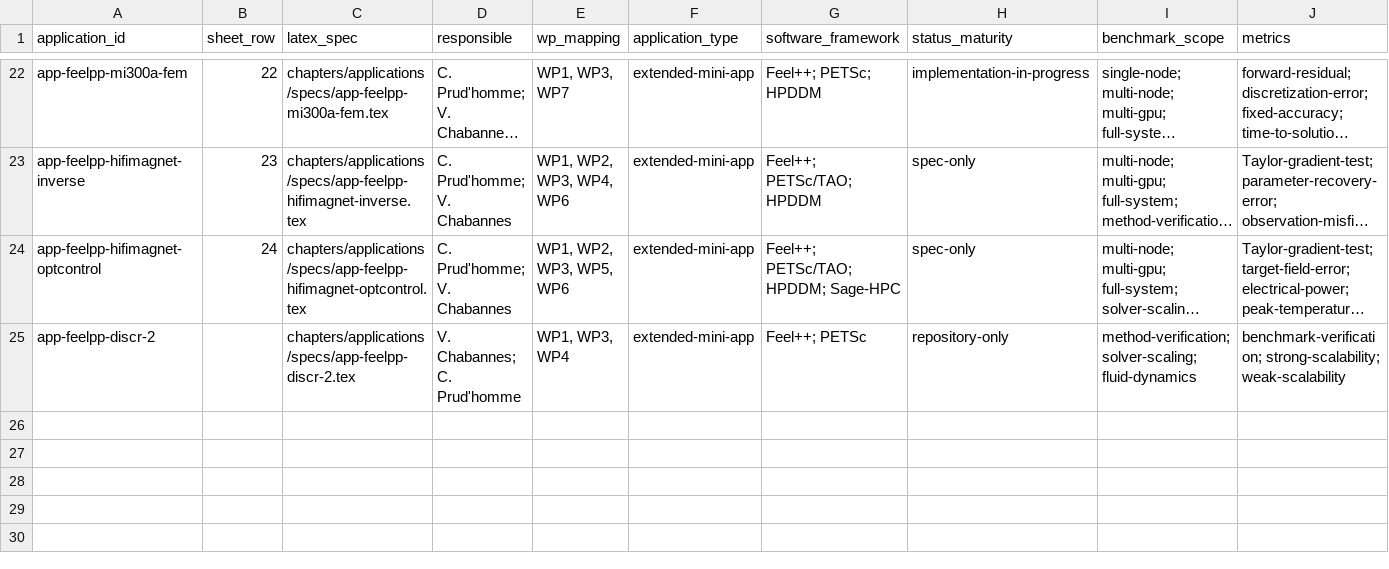
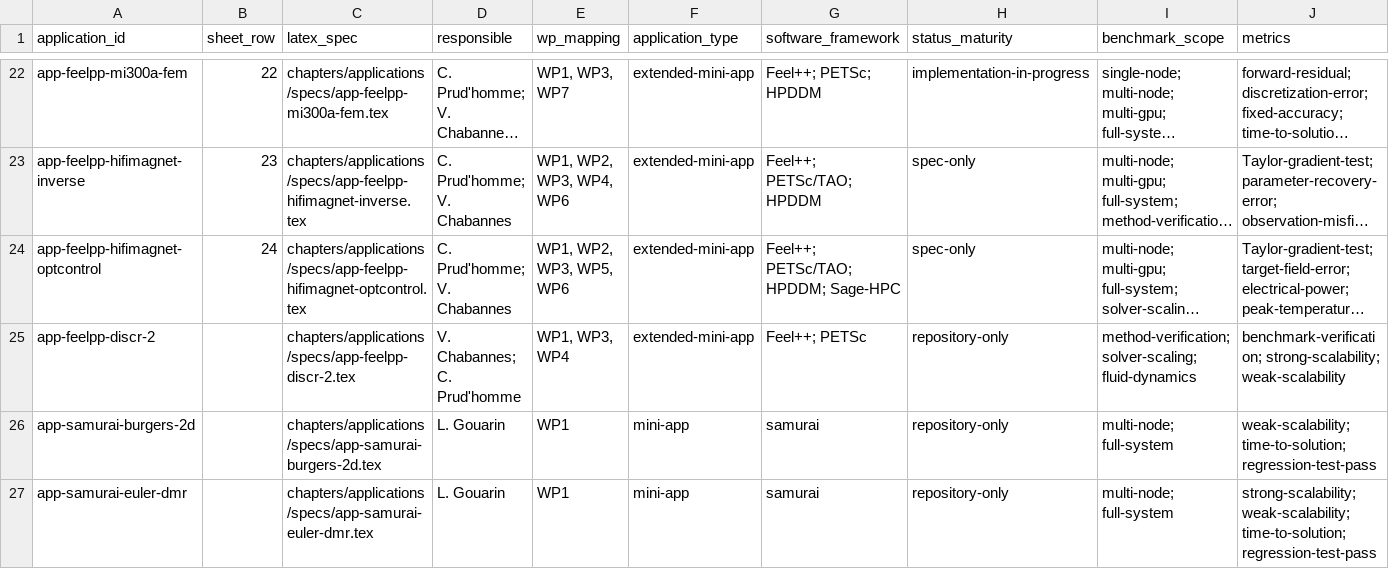
Before and after one commit to numpex/exa-ma-d7.1, a CSV file: data/application-reconciliation-v3.csv, drawn as a sheet; only a part is shown, gaps mark what is left out; long unchanged cells end in …; rows hold the shown columns only; the diff names each change by its address in the sheet, - before the commit and + after, or states it on an @@ line.

```diff
--- a/data/application-reconciliation-v3.csv
+++ b/data/application-reconciliation-v3.csv
+row 26: app-samurai-burgers-2d |  | chapters/applications/specs/app-samurai-burgers-2d.tex | L. Gouarin | WP1 | mini-app | samurai | repository-only | multi-node; full-system | weak-scalability; time-to-solution; regression-test-pass
+row 27: app-samurai-euler-dmr |  | chapters/applications/specs/app-samurai-euler-dmr.tex | L. Gouarin | WP1 | mini-app | samurai | repository-only | multi-node; full-system | strong-scalability; weak-scalability; time-to-solution; regression-test-pass
```
Also changed, not shown: data/benchmark-registry-v3.csv, 7 other files.
